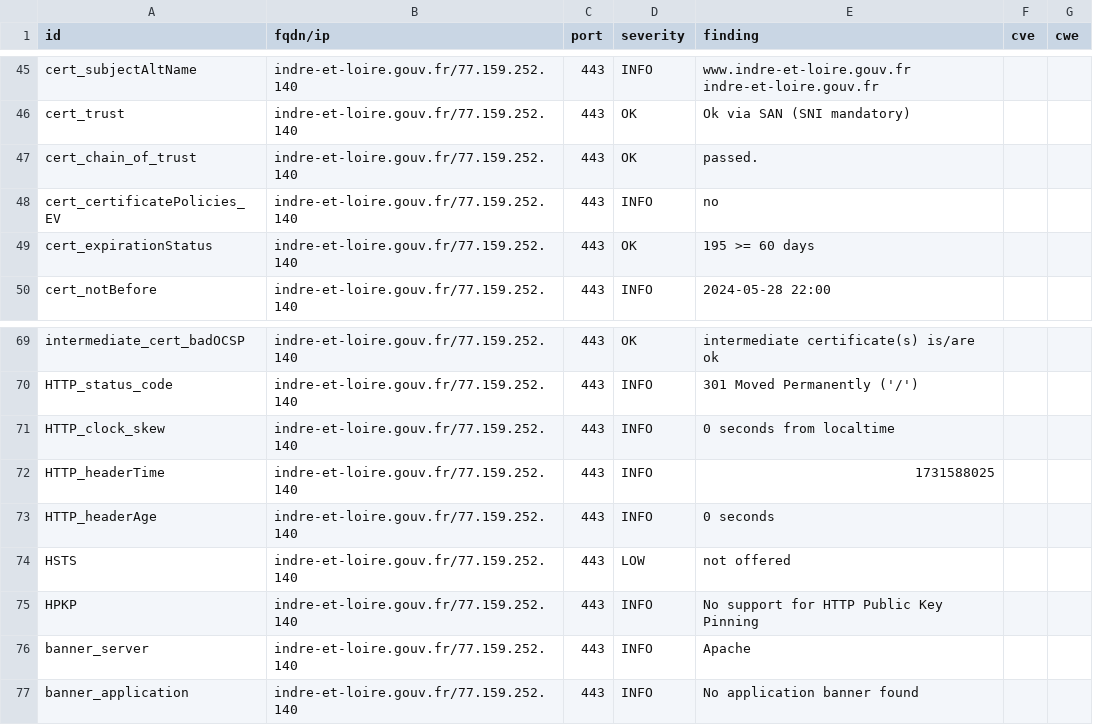
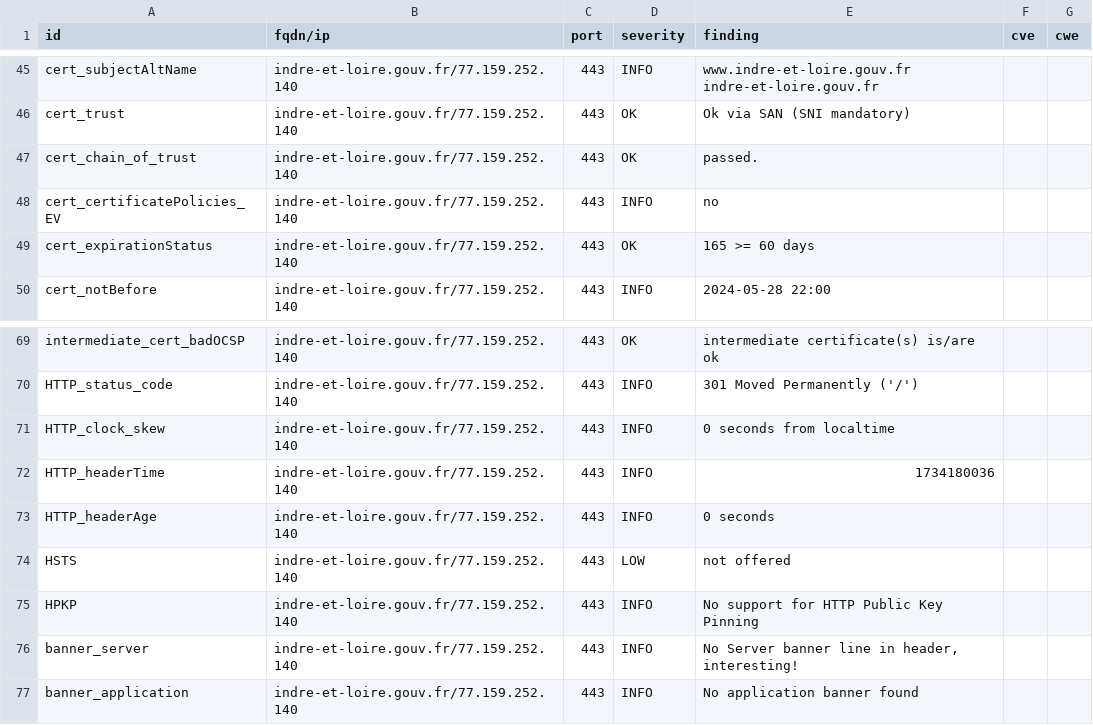
Before and after one commit to GKO-org/dashlordPrd6, a CSV file: results/aHR0cHM6Ly9pbmRyZS1ldC1sb2lyZS5nb3V2LmZy/testssl.csv, drawn as a sheet; only a part is shown, gaps mark what is left out.

```diff
--- a/results/aHR0cHM6Ly9pbmRyZS1ldC1sb2lyZS5nb3V2LmZy/testssl.csv
+++ b/results/aHR0cHM6Ly9pbmRyZS1ldC1sb2lyZS5nb3V2LmZy/testssl.csv
@@ -48,3 +48,3 @@
 "cert_certificatePolicies_EV","indre-et-loire.gouv.fr/77.159.252.140","443","INFO","no","",""
-"cert_expirationStatus","indre-et-loire.gouv.fr/77.159.252.140","443","OK","195 >= 60 days","",""
+"cert_expirationStatus","indre-et-loire.gouv.fr/77.159.252.140","443","OK","165 >= 60 days","",""
 "cert_notBefore","indre-et-loire.gouv.fr/77.159.252.140","443","INFO","2024-05-28 22:00","",""
@@ -71,3 +71,3 @@
 "HTTP_clock_skew","indre-et-loire.gouv.fr/77.159.252.140","443","INFO","0 seconds from localtime","",""
-"HTTP_headerTime","indre-et-loire.gouv.fr/77.159.252.140","443","INFO","1731588025","",""
+"HTTP_headerTime","indre-et-loire.gouv.fr/77.159.252.140","443","INFO","1734180036","",""
 "HTTP_headerAge","indre-et-loire.gouv.fr/77.159.252.140","443","INFO","0 seconds","",""
@@ -75,3 +75,3 @@
 "HPKP","indre-et-loire.gouv.fr/77.159.252.140","443","INFO","No support for HTTP Public Key Pinning","",""
-"banner_server","indre-et-loire.gouv.fr/77.159.252.140","443","INFO","Apache","",""
+"banner_server","indre-et-loire.gouv.fr/77.159.252.140","443","INFO","No Server banner line in header, interesting!","",""
 "banner_application","indre-et-loire.gouv.fr/77.159.252.140","443","INFO","No application banner found","",""
```
Also changed, not shown: 9 other files.
